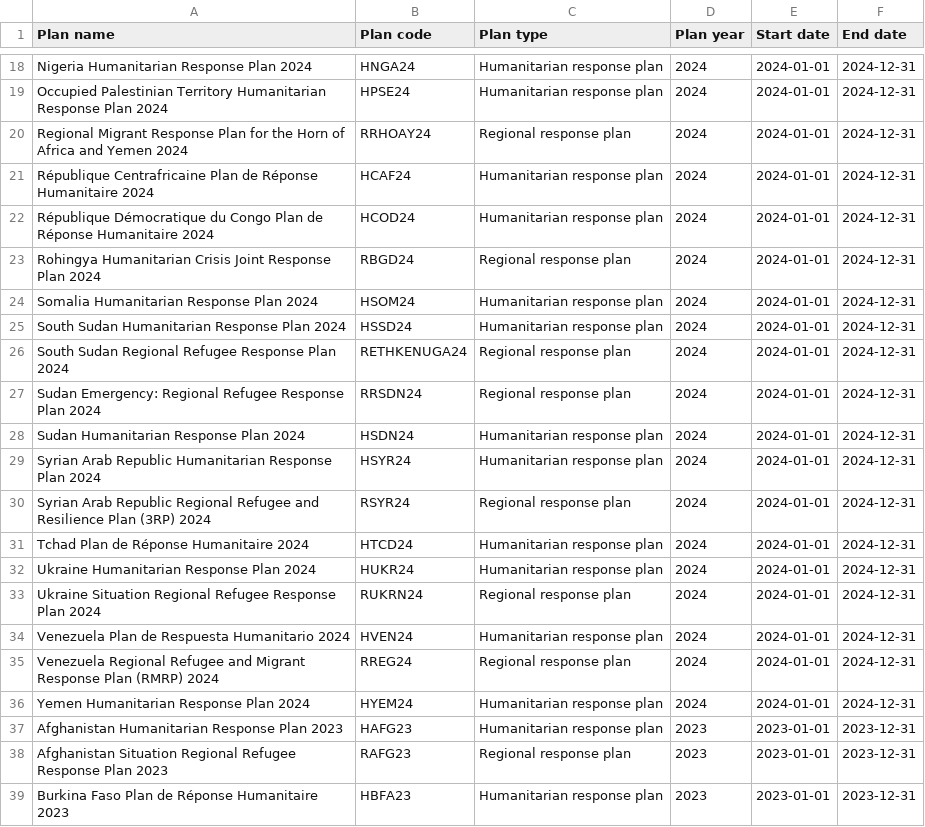
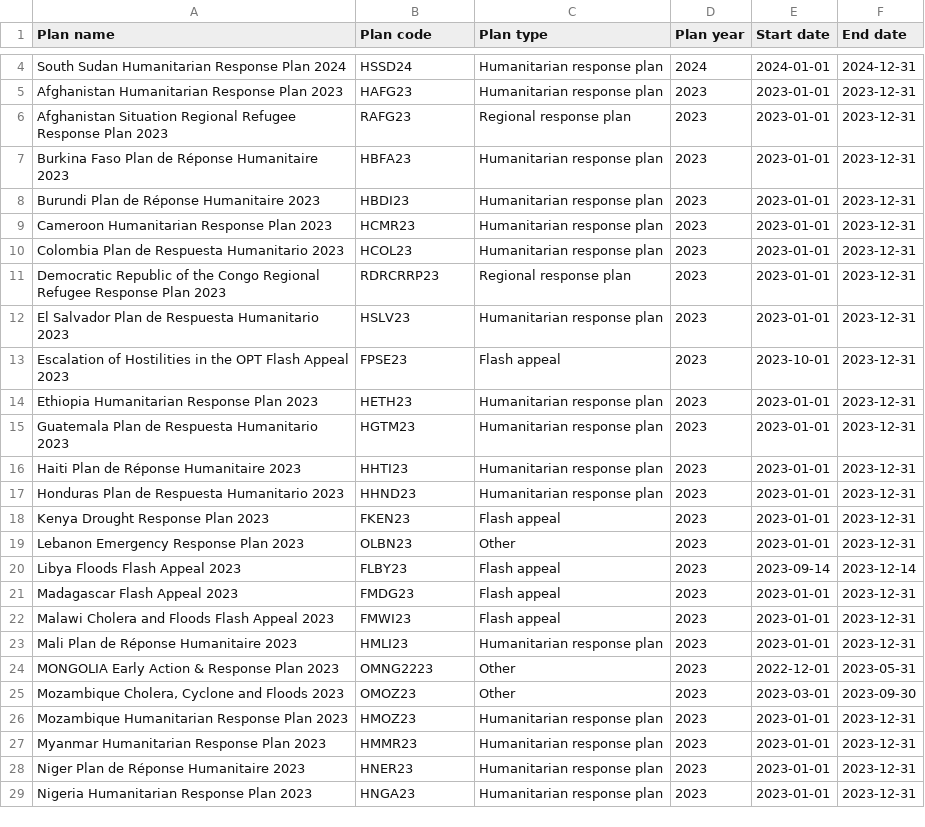
Before and after one commit to codeforIATI/humanitarian-plan-codelist, a CSV file: humanitarian-plan.csv, drawn as a sheet; only a part is shown, gaps mark what is left out; the shorter side is filled out with more unchanged rows; the diff covers the shown part only; the diff names each change by its address in the sheet, - before the commit and + after, or states it on an @@ line.

```diff
--- a/humanitarian-plan.csv
+++ b/humanitarian-plan.csv
-row 18: Nigeria Humanitarian Response Plan 2024 | HNGA24 | Humanitarian response plan | 2024 | 2024-01-01 | 2024-12-31
-row 19: Occupied Palestinian Territory Humanitarian Response Plan 2024 | HPSE24 | Humanitarian response plan | 2024 | 2024-01-01 | 2024-12-31
-row 20: Regional Migrant Response Plan for the Horn of Africa and Yemen 2024 | RRHOAY24 | Regional response plan | 2024 | 2024-01-01 | 2024-12-31
-row 21: République Centrafricaine Plan de Réponse Humanitaire 2024 | HCAF24 | Humanitarian response plan | 2024 | 2024-01-01 | 2024-12-31
-row 22: République Démocratique du Congo Plan de Réponse Humanitaire 2024 | HCOD24 | Humanitarian response plan | 2024 | 2024-01-01 | 2024-12-31
-row 23: Rohingya Humanitarian Crisis Joint Response Plan 2024 | RBGD24 | Regional response plan | 2024 | 2024-01-01 | 2024-12-31
-row 24: Somalia Humanitarian Response Plan 2024 | HSOM24 | Humanitarian response plan | 2024 | 2024-01-01 | 2024-12-31
-row 26: South Sudan Regional Refugee Response Plan 2024 | RETHKENUGA24 | Regional response plan | 2024 | 2024-01-01 | 2024-12-31
-row 27: Sudan Emergency: Regional Refugee Response Plan 2024 | RRSDN24 | Regional response plan | 2024 | 2024-01-01 | 2024-12-31
-row 28: Sudan Humanitarian Response Plan 2024 | HSDN24 | Humanitarian response plan | 2024 | 2024-01-01 | 2024-12-31
-row 29: Syrian Arab Republic Humanitarian Response Plan 2024 | HSYR24 | Humanitarian response plan | 2024 | 2024-01-01 | 2024-12-31
-row 30: Syrian Arab Republic Regional Refugee and Resilience Plan (3RP) 2024 | RSYR24 | Regional response plan | 2024 | 2024-01-01 | 2024-12-31
-row 31: Tchad Plan de Réponse Humanitaire 2024 | HTCD24 | Humanitarian response plan | 2024 | 2024-01-01 | 2024-12-31
-row 32: Ukraine Humanitarian Response Plan 2024 | HUKR24 | Humanitarian response plan | 2024 | 2024-01-01 | 2024-12-31
-row 33: Ukraine Situation Regional Refugee Response Plan 2024 | RUKRN24 | Regional response plan | 2024 | 2024-01-01 | 2024-12-31
-row 34: Venezuela Plan de Respuesta Humanitario 2024 | HVEN24 | Humanitarian response plan | 2024 | 2024-01-01 | 2024-12-31
-row 35: Venezuela Regional Refugee and Migrant Response Plan (RMRP) 2024 | RREG24 | Regional response plan | 2024 | 2024-01-01 | 2024-12-31
-row 36: Yemen Humanitarian Response Plan 2024 | HYEM24 | Humanitarian response plan | 2024 | 2024-01-01 | 2024-12-31
```
Also changed, not shown: 14 removed rows elsewhere in this file.
